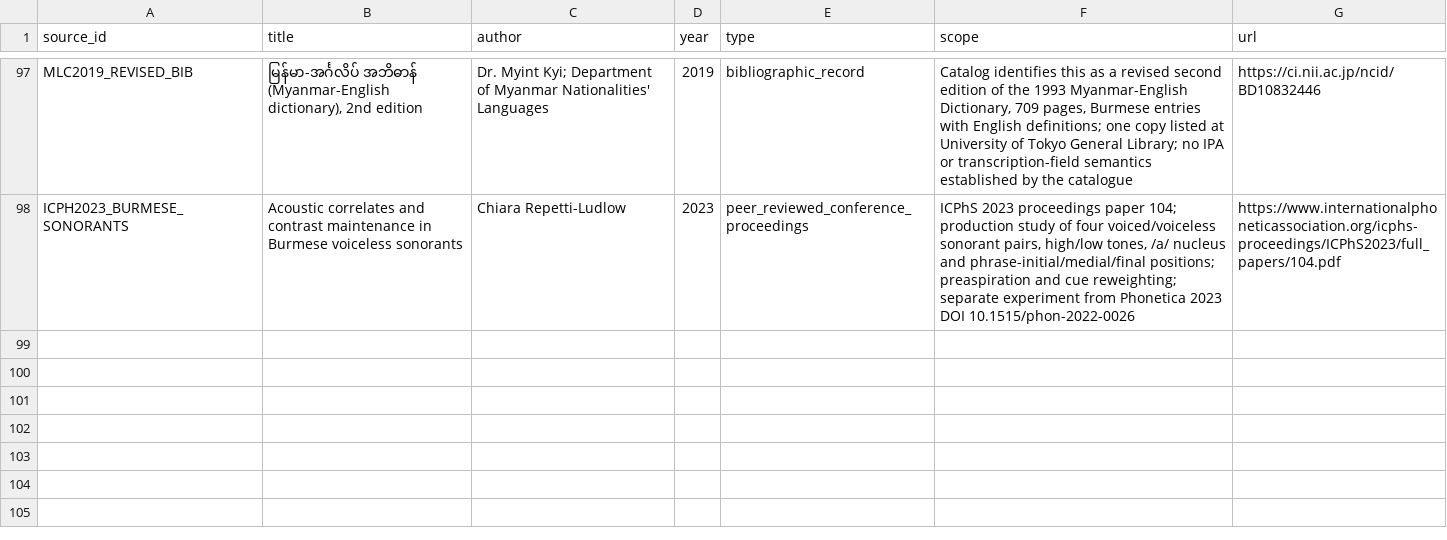
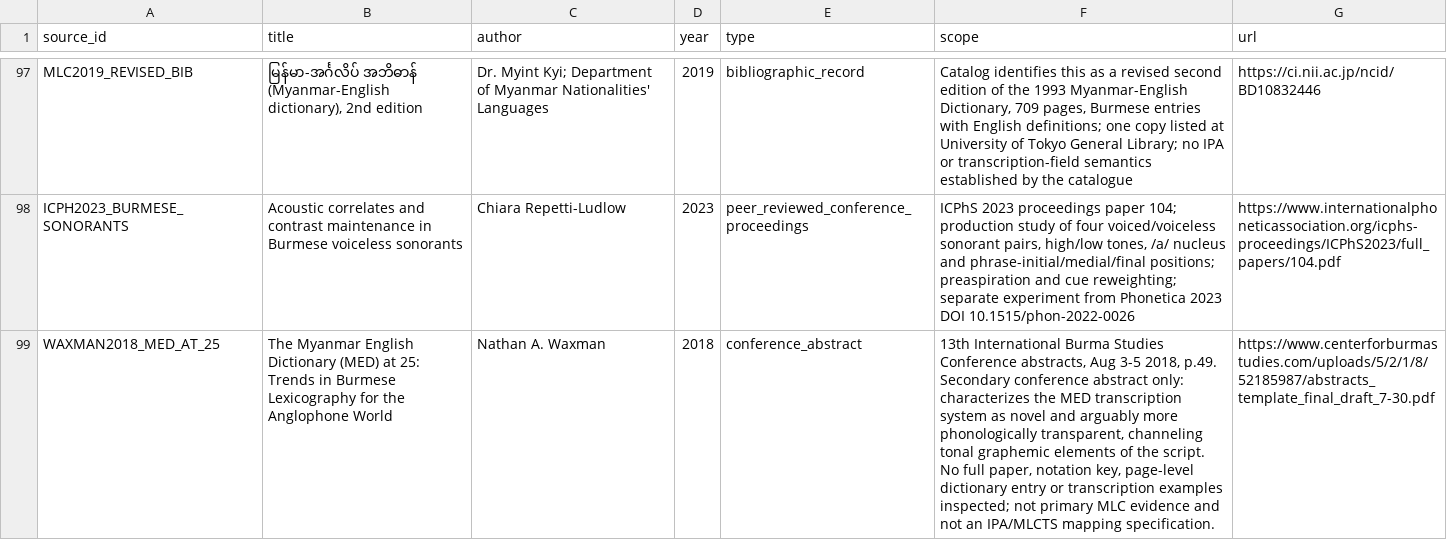
Before and after one commit to ClippyFirst/Burmese-Ukrainian-Phonetic-System, a CSV file: data/burmese/sources.csv, drawn as a sheet; only a part is shown, gaps mark what is left out; the diff names each change by its address in the sheet, - before the commit and + after, or states it on an @@ line.

Commit message:
data: register Waxman MED transcription overview

```diff
--- a/data/burmese/sources.csv
+++ b/data/burmese/sources.csv
+row 99: WAXMAN2018_MED_AT_25 | The Myanmar English Dictionary (MED) at 25: Trends in Burmese Lexicography for the Anglophone World | Nathan A. Waxman | 2018 | conference_abstract | 13th International Burma Studies Conference abstracts, Aug 3-5 2018, p.49. Secondary conference abstract only: characterizes the MED transcription system as novel and arguably more phonologically transparent, channeling tonal graphemic elements of the script. No full paper, notation key, page-level dictionary entry or transcription examples inspected; not primary MLC evidence and not an IPA/MLCTS mapping specification. | https://www.centerforburmastudies.com/uploads/5/2/1/8/52185987/abstracts_template_final_draft_7-30.pdf
```
